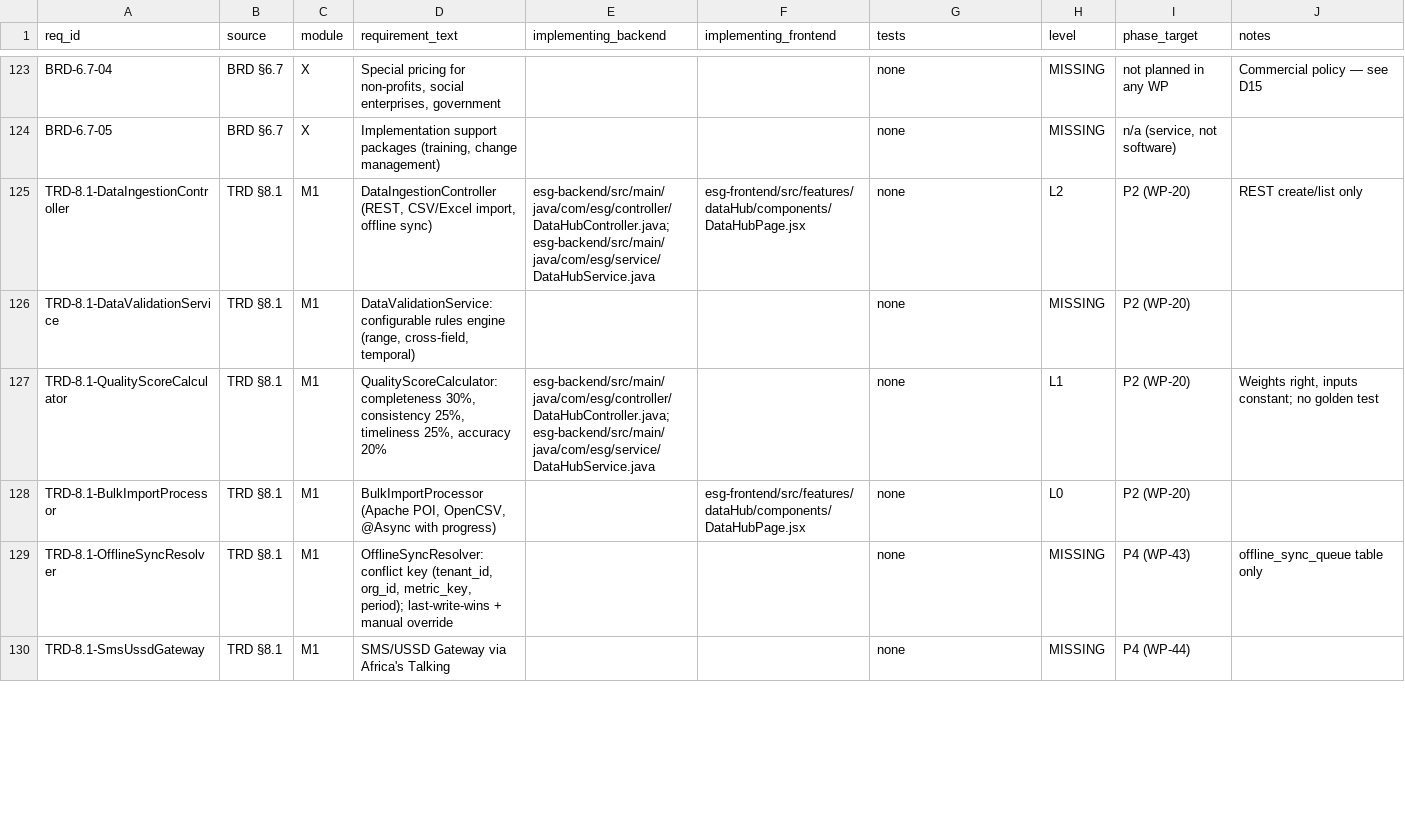
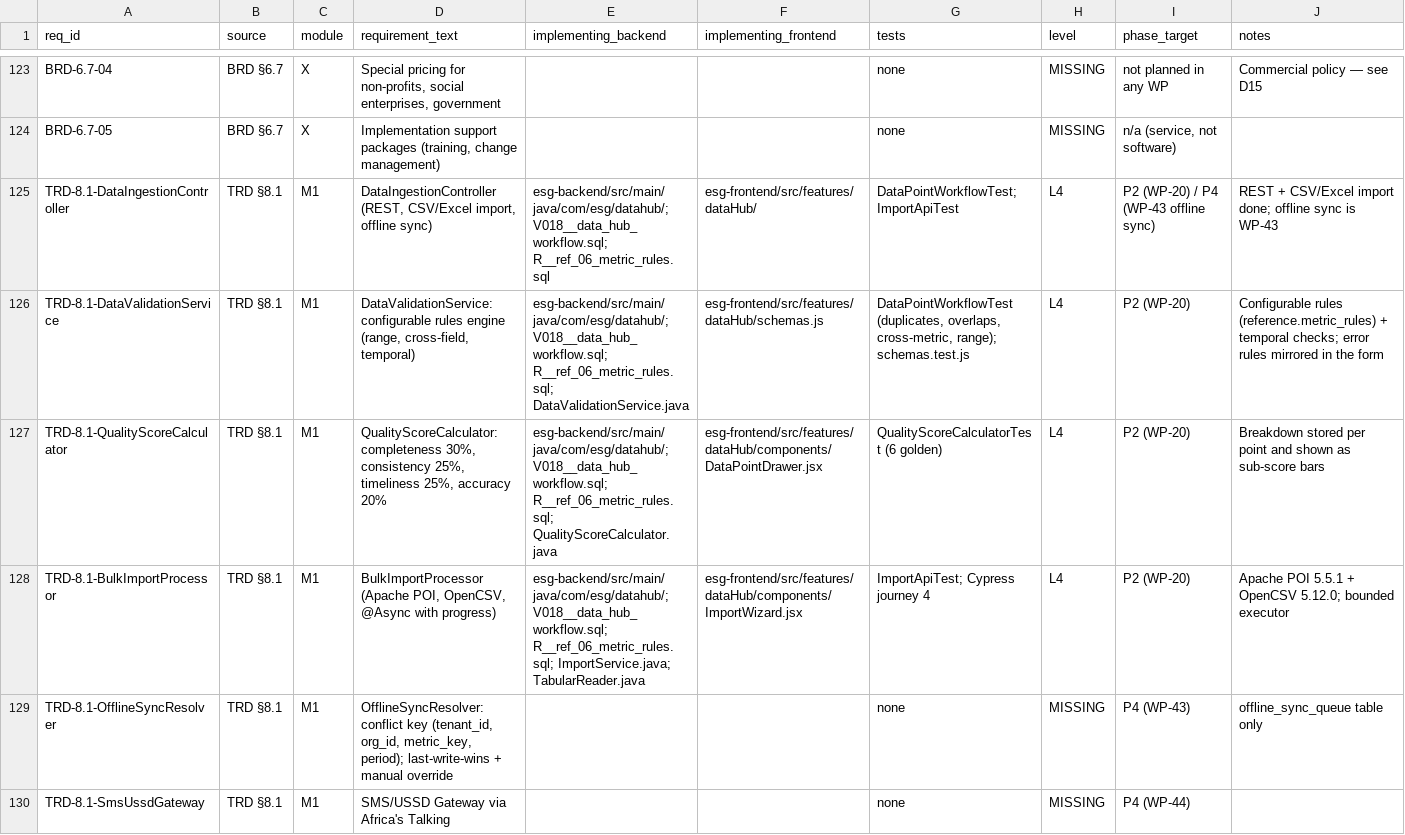
Before and after one commit to Mohalidesigns/atheris-ESG, a CSV file: docs/esg-completion/RTM.csv, drawn as a sheet; only a part is shown, gaps mark what is left out; the diff covers the shown part only.

```diff
--- a/docs/esg-completion/RTM.csv
+++ b/docs/esg-completion/RTM.csv
@@ -124,6 +124,6 @@ BRD-6.7-04,BRD §6.7,X,"Special pricing for non-profits, social enterprises, gov
 BRD-6.7-05,BRD §6.7,X,"Implementation support packages (training, change management)",,,none,MISSING,"n/a (service, not software)",
-TRD-8.1-DataIngestionController,TRD §8.1,M1,"DataIngestionController (REST, CSV/Excel import, offline sync)",esg-backend/src/main/java/com/esg/controller/DataHubController.java; esg-backend/src/main/java/com/esg/service/DataHubService.java,esg-frontend/src/features/dataHub/components/DataHubPage.jsx,none,L2,P2 (WP-20),REST create/list only
-TRD-8.1-DataValidationService,TRD §8.1,M1,"DataValidationService: configurable rules engine (range, cross-field, temporal)",,,none,MISSING,P2 (WP-20),
-TRD-8.1-QualityScoreCalculator,TRD §8.1,M1,"QualityScoreCalculator: completeness 30%, consistency 25%, timeliness 25%, accuracy 20%",esg-backend/src/main/java/com/esg/controller/DataHubController.java; esg-backend/src/main/java/com/esg/service/DataHubService.java,,none,L1,P2 (WP-20),"Weights right, inputs constant; no golden test"
-TRD-8.1-BulkImportProcessor,TRD §8.1,M1,"BulkImportProcessor (Apache POI, OpenCSV, @Async with progress)",,esg-frontend/src/features/dataHub/components/DataHubPage.jsx,none,L0,P2 (WP-20),
+TRD-8.1-DataIngestionController,TRD §8.1,M1,"DataIngestionController (REST, CSV/Excel import, offline sync)",esg-backend/src/main/java/com/esg/datahub/; V018__data_hub_workflow.sql; R__ref_06_metric_rules.sql,esg-frontend/src/features/dataHub/,DataPointWorkflowTest; ImportApiTest,L4,P2 (WP-20) / P4 (WP-43 offline sync),REST + CSV/Excel import done; offline sync is WP-43
+TRD-8.1-DataValidationService,TRD §8.1,M1,"DataValidationService: configurable rules engine (range, cross-field, temporal)",esg-backend/src/main/java/com/esg/datahub/; V018__data_hub_workflow.sql; R__ref_06_metric_rules.sql; DataValidationService.java,esg-frontend/src/features/dataHub/schemas.js,"DataPointWorkflowTest (duplicates, overlaps, cross-metric, range); schemas.test.js",L4,P2 (WP-20),Configurable rules (reference.metric_rules) + temporal checks; error rules mirrored in the form
+TRD-8.1-QualityScoreCalculator,TRD §8.1,M1,"QualityScoreCalculator: completeness 30%, consistency 25%, timeliness 25%, accuracy 20%",esg-backend/src/main/java/com/esg/datahub/; V018__data_hub_workflow.sql; R__ref_06_metric_rules.sql; QualityScoreCalculator.java,esg-frontend/src/features/dataHub/components/DataPointDrawer.jsx,QualityScoreCalculatorTest (6 golden),L4,P2 (WP-20),Breakdown stored per point and shown as sub-score bars
+TRD-8.1-BulkImportProcessor,TRD §8.1,M1,"BulkImportProcessor (Apache POI, OpenCSV, @Async with progress)",esg-backend/src/main/java/com/esg/datahub/; V018__data_hub_workflow.sql; R__ref_06_metric_rules.sql; ImportService.java; TabularReader.java,esg-frontend/src/features/dataHub/components/ImportWizard.jsx,ImportApiTest; Cypress journey 4,L4,P2 (WP-20),Apache POI 5.5.1 + OpenCSV 5.12.0; bounded executor
 TRD-8.1-OfflineSyncResolver,TRD §8.1,M1,"OfflineSyncResolver: conflict key (tenant_id, org_id, metric_key, period); last-write-wins + manual override",,,none,MISSING,P4 (WP-43),offline_sync_queue table only
```
Also changed, not shown: 3 added rows and 31 edited cells elsewhere in this file, docs/esg-completion/FEATURE_REALITY_MATRIX.csv, docs/esg-completion/FIELD_INVENTORY.csv, 4 other files.
